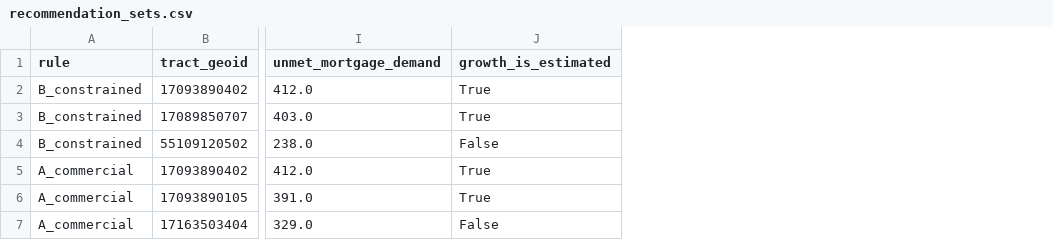
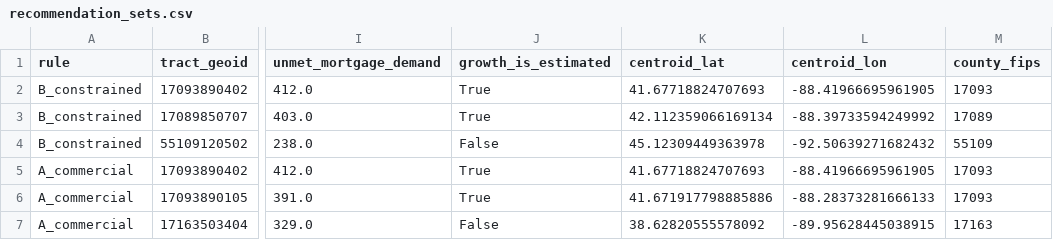
Before and after one commit to anane097-coder/branch-network-strategy, a CSV file: powerbi/data/recommendation_sets.csv, drawn as a sheet; only a part is shown, gaps mark what is left out; the diff names each change by its address in the sheet, - before the commit and + after, or states it on an @@ line.

Commit message:
Fix map geocoding: county name alone matched counties in every state

```diff
--- a/powerbi/data/recommendation_sets.csv
+++ b/powerbi/data/recommendation_sets.csv
+column K (centroid_lat), rows 2-7: 41.67718824707693 | 42.112359066169134 | 45.12309449363978 | 41.67718824707693 | 41.671917798885886 | 38.62820555578092
+column L (centroid_lon), rows 2-7: -88.41966695961905 | -88.39733594249992 | -92.50639271682432 | -88.41966695961905 | -88.28373281666133 | -89.95628445038915
+column M (county_fips), rows 2-7: 17093 | 17089 | 55109 | 17093 | 17093 | 17163
```
Also changed, not shown: powerbi/data/_manifest.csv, powerbi/data/opportunity_index.csv, 11 other files.
